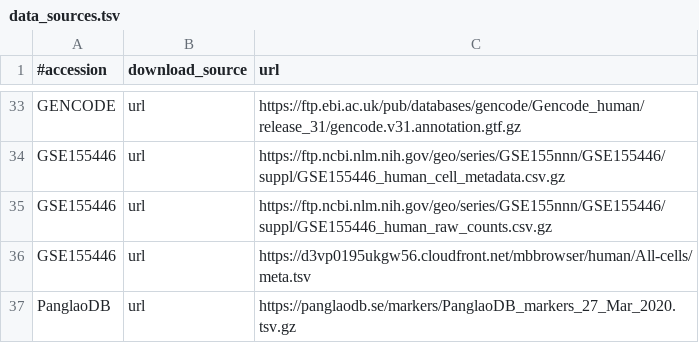
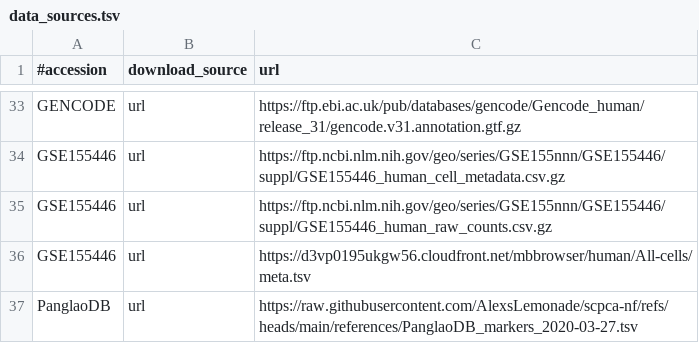
Before and after one commit to AlexsLemonade/medulloblastoma-classifier, a TSV file: data/data_sources.tsv, drawn as a sheet; only a part is shown, gaps mark what is left out.

Commit message:
Use scpca-nf references version because curl is disallowed

```diff
--- a/data/data_sources.tsv
+++ b/data/data_sources.tsv
@@ -36,2 +36,2 @@ GSE155446	url	https://ftp.ncbi.nlm.nih.gov/geo/series/GSE155nnn/GSE155446/suppl/
 GSE155446	url	https://d3vp0195ukgw56.cloudfront.net/mbbrowser/human/All-cells/meta.tsv
-PanglaoDB	url	https://panglaodb.se/markers/PanglaoDB_markers_27_Mar_2020.tsv.gz
+PanglaoDB	url	https://raw.githubusercontent.com/AlexsLemonade/scpca-nf/refs/heads/main/references/PanglaoDB_markers_2020-03-27.tsv
```
Also changed, not shown: data/md5_check_sums.tsv.
